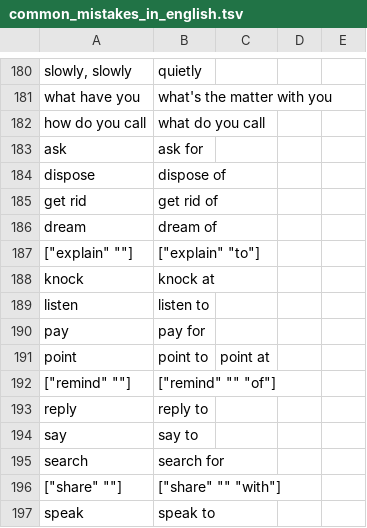
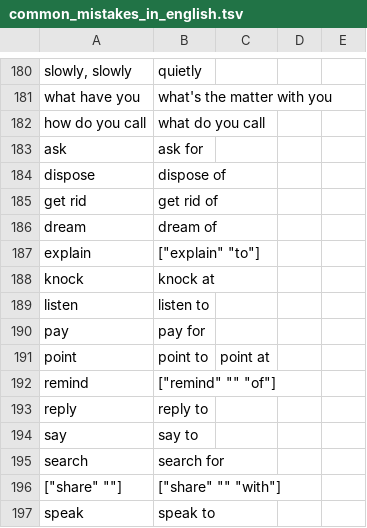
Before and after one commit to saladoperation/spike-kubernetes, a TSV file: resources/confusions/directed/common_mistakes_in_english.tsv, drawn as a sheet; only a part is shown, gaps mark what is left out.

```diff
--- a/resources/confusions/directed/common_mistakes_in_english.tsv
+++ b/resources/confusions/directed/common_mistakes_in_english.tsv
@@ -186,3 +186,3 @@ get rid	get rid of
 dream	dream of
-["explain" ""]	["explain" "to"]
+explain	["explain" "to"]
 knock	knock at
@@ -191,3 +191,3 @@ pay	pay for
 point	point to	point at
-["remind" ""]	["remind" "" "of"]
+remind	["remind" "" "of"]
 reply	reply to
```
Also changed, not shown: resources/confusions/directed/common_errors_in_english.tsv.
